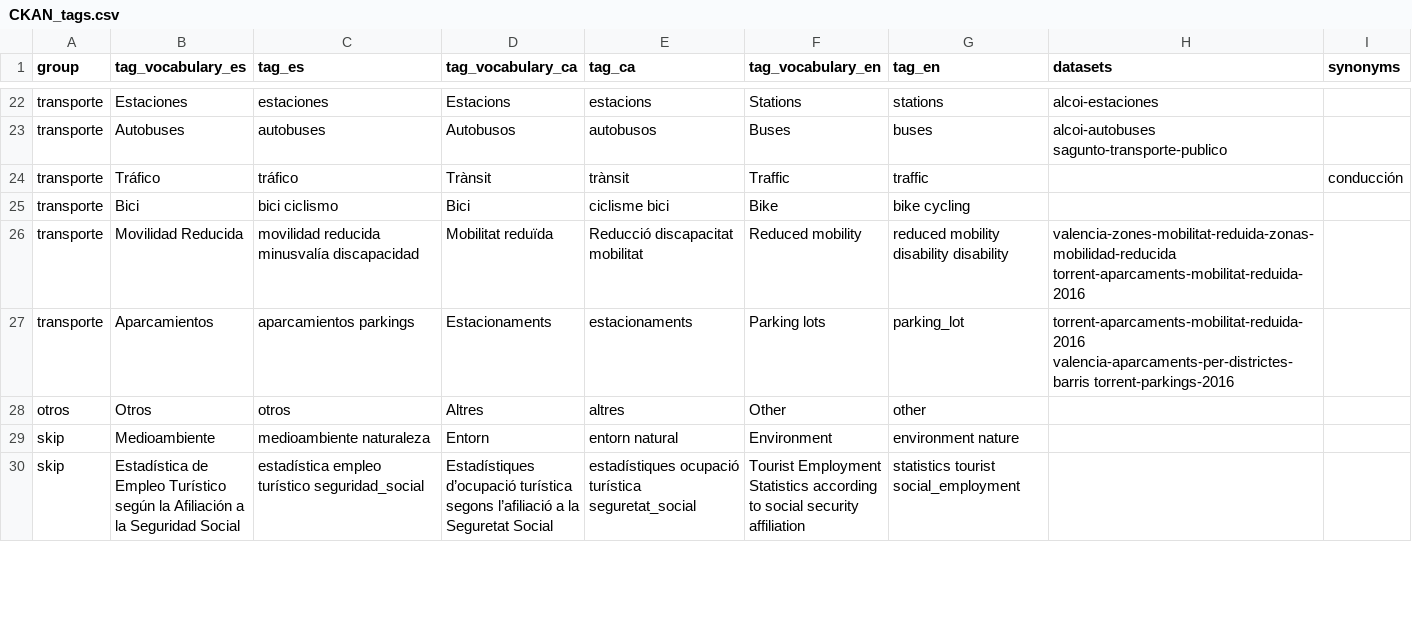
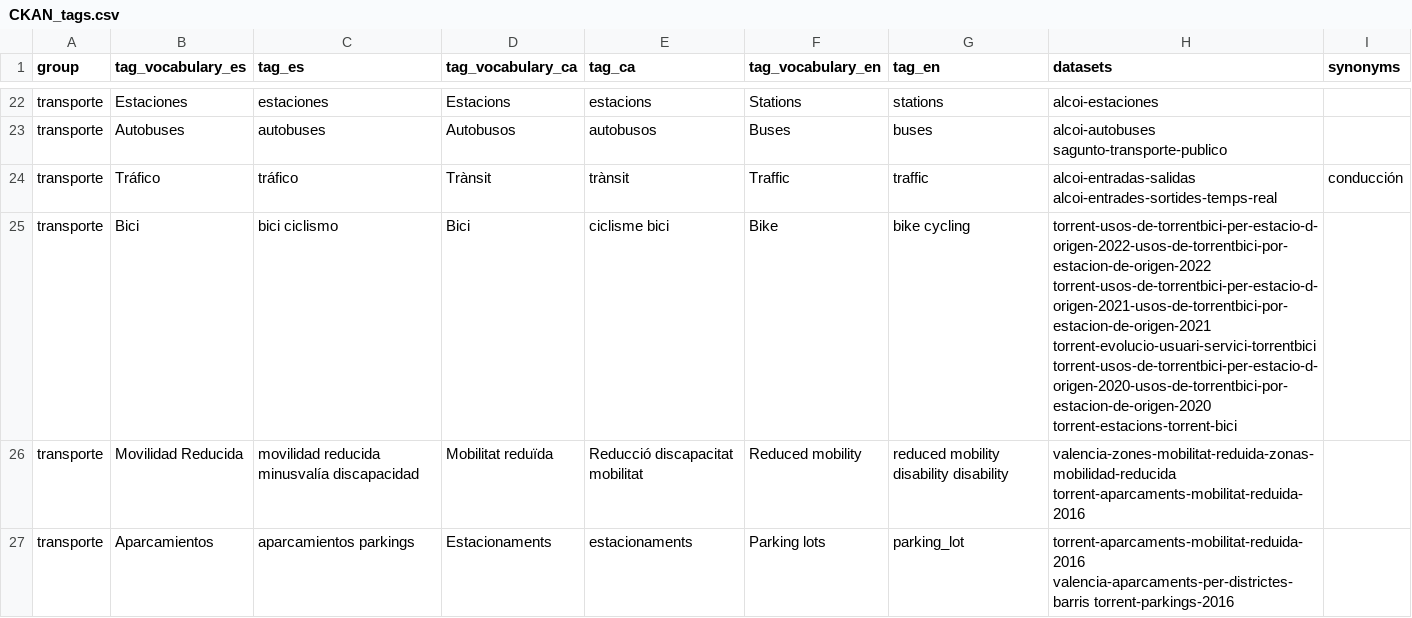
Before and after one commit to wake-ua/ckan-scripts, a CSV file: semantic/data/CKAN_tags.csv, drawn as a sheet; only a part is shown, gaps mark what is left out; the shorter side is filled out with more unchanged rows.

Commit message:
Reduced logos. Added to groups from tags script.

```diff
--- a/semantic/data/CKAN_tags.csv
+++ b/semantic/data/CKAN_tags.csv
@@ -23,4 +23,4 @@ transporte,Estaciones,estaciones,Estacions,estacions,Stations,stations,alcoi-est
 transporte,Autobuses,autobuses,Autobusos,autobusos,Buses,buses,alcoi-autobuses sagunto-transporte-publico,
-transporte,Tráfico ,tráfico ,Trànsit,trànsit,Traffic,traffic,,conducción
-transporte,Bici ,bici ciclismo,Bici,ciclisme bici,Bike,bike cycling,,
+transporte,Tráfico ,tráfico ,Trànsit,trànsit,Traffic,traffic,alcoi-entradas-salidas alcoi-entrades-sortides-temps-real,conducción
+transporte,Bici ,bici ciclismo,Bici,ciclisme bici,Bike,bike cycling,torrent-usos-de-torrentbici-per-estacio-d-origen-2022-usos-de-torrentbici-por-estacion-de-origen-2022 torrent-usos-de-torrentbici-per-estacio-d-origen-2021-usos-de-torrentbici-por-estacion-de-origen-2021 torrent-evolucio-usuari-servici-torrentbici torrent-usos-de-torrentbici-per-estacio-d-origen-2020-usos-de-torrentbici-por-estacion-de-origen-2020 torrent-estacions-torrent-bici,
 transporte,Movilidad Reducida,movilidad reducida minusvalía discapacidad,Mobilitat reduïda,Reducció discapacitat mobilitat,Reduced mobility,reduced mobility disability disability,valencia-zones-mobilitat-reduida-zonas-mobilidad-reducida torrent-aparcaments-mobilitat-reduida-2016,
```
Also changed, not shown: 12 other files.
